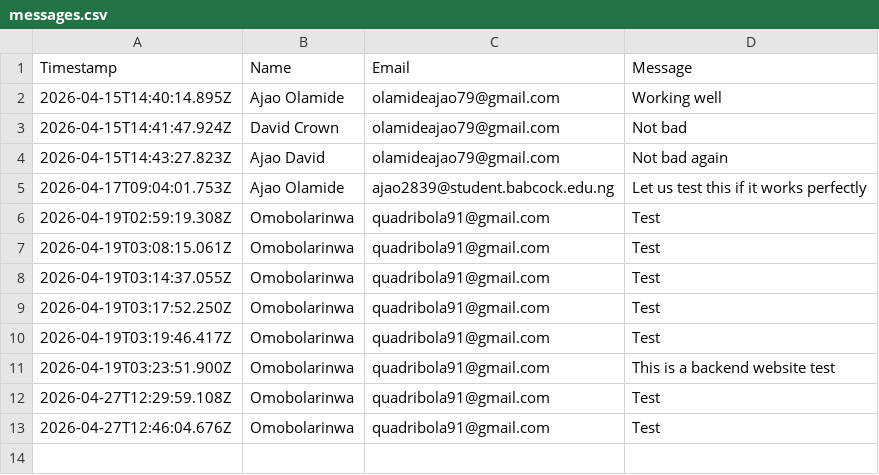
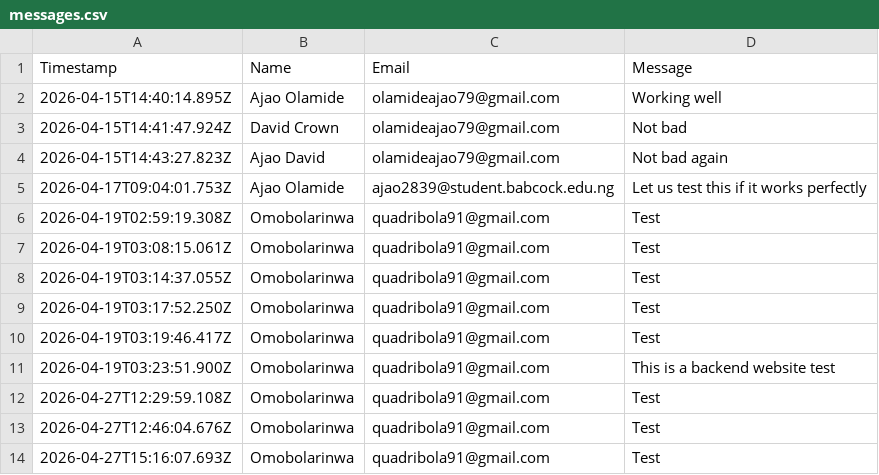
Before and after one commit to quadribola91/apex-pro-main-main--1-, a CSV file: apex-pro-main-main/server/messages.csv, drawn as a sheet; the diff names each change by its address in the sheet, - before the commit and + after, or states it on an @@ line.

```diff
--- a/apex-pro-main-main/server/messages.csv
+++ b/apex-pro-main-main/server/messages.csv
+row 14: 2026-04-27T15:16:07.693Z | Omobolarinwa | quadribola91@gmail.com | Test
```
Also changed, not shown: 1 other file.
